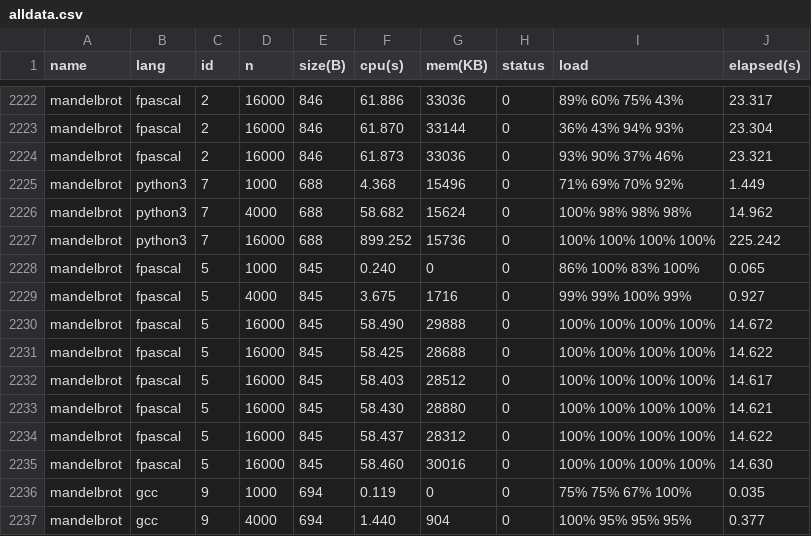
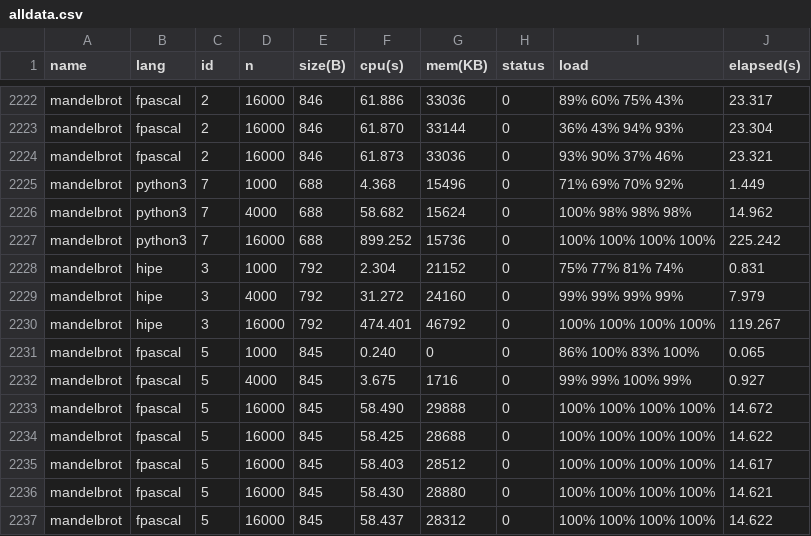
Before and after one commit to 4creators/BenchmarksGame, a CSV file: public/data/alldata.csv, drawn as a sheet; only a part is shown, gaps mark what is left out; the shorter side is filled out with more unchanged rows.

Commit message:
erlang mandelbrot

```diff
--- a/public/data/alldata.csv
+++ b/public/data/alldata.csv
@@ -2227,2 +2227,5 @@ mandelbrot,python3,7,4000,688,58.682,15624,0,100% 98% 98% 98%,14.962
 mandelbrot,python3,7,16000,688,899.252,15736,0,100% 100% 100% 100%,225.242
+mandelbrot,hipe,3,1000,792,2.304,21152,0,75% 77% 81% 74%,0.831
+mandelbrot,hipe,3,4000,792,31.272,24160,0,99% 99% 99% 99%,7.979
+mandelbrot,hipe,3,16000,792,474.401,46792,0,100% 100% 100% 100%,119.267
 mandelbrot,fpascal,5,1000,845,0.240,0,0,86% 100% 83% 100%,0.065
```
Also changed, not shown: public/data/data.csv, public/data/ndata.csv, 8 other files.
